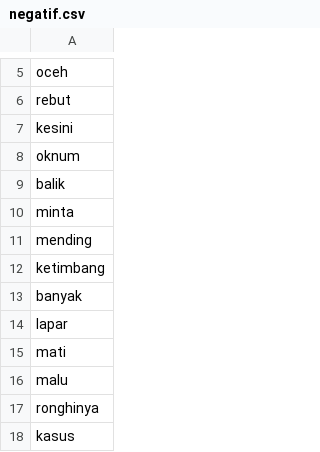
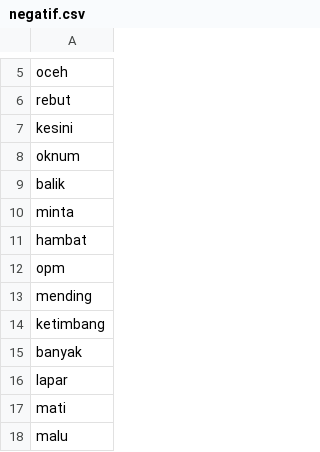
Before and after one commit to jamilulalng/kamus_emoticon, a CSV file: negatif.csv, drawn as a sheet; only a part is shown, gaps mark what is left out; the shorter side is filled out with more unchanged rows; the diff names each change by its address in the sheet, - before the commit and + after, or states it on an @@ line.

Commit message:
Update negatif.csv

```diff
--- a/negatif.csv
+++ b/negatif.csv
+row 11: hambat
+row 12: opm
```
